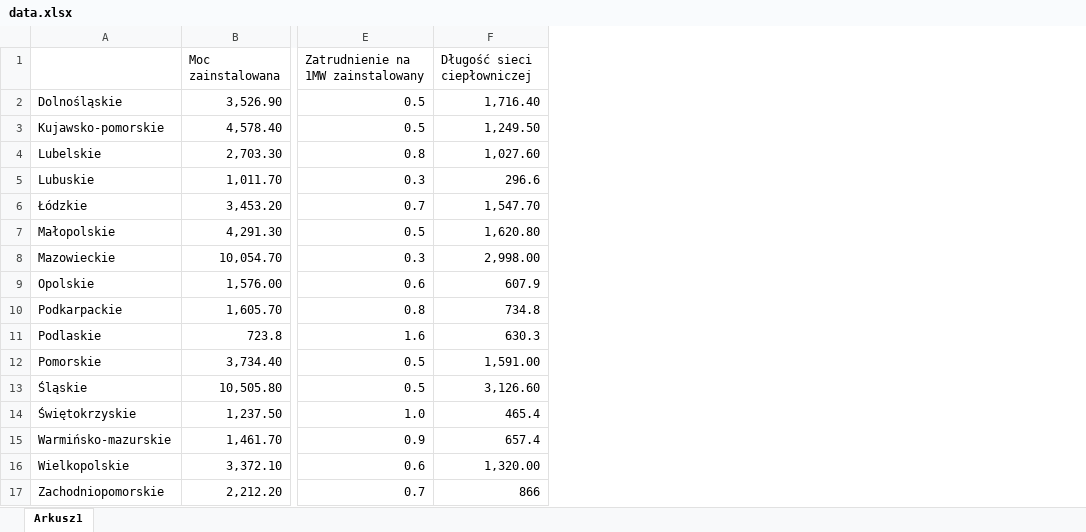
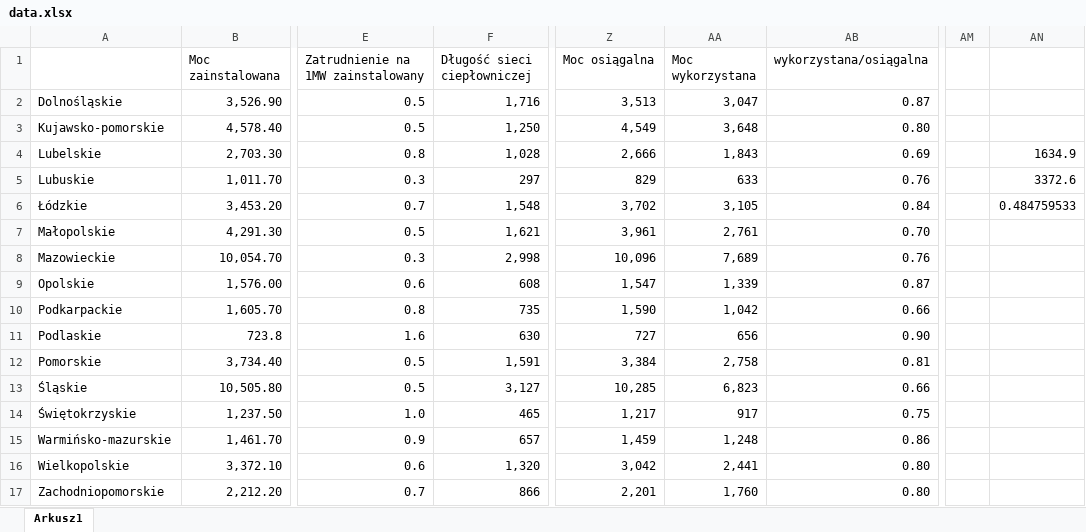
Before and after one commit to Naatoo/PolishVoivodeshipsVisualizer, an Excel workbook: regions_data/Ciepłownictwo/data.xlsx, sheet Arkusz1, drawn as a sheet; only a part is shown, gaps mark what is left out; values as stored, in another font and other column widths than the file's, no borders; charts and pictures not drawn; the diff names each change by its address in the sheet, - before the commit and + after, or states it on an @@ line.

```diff
--- a/regions_data/Ciepłownictwo/data.xlsx (sheet Arkusz1)
+++ b/regions_data/Ciepłownictwo/data.xlsx (sheet Arkusz1)
+column Z (Moc osiągalna), rows 2-17: 3,513 | 4,549 | 2,666 | 829 | 3,702 | 3,961 | 10,096 | 1,547 | 1,590 | 727 | 3,384 | 10,285 | 1,217 | 1,459 | 3,042 | 2,201
+column AA (Moc wykorzystana), rows 2-17: 3,047 | 3,648 | 1,843 | 633 | 3,105 | 2,761 | 7,689 | 1,339 | 1,042 | 656 | 2,758 | 6,823 | 917 | 1,248 | 2,441 | 1,760
+column AB (wykorzystana/osiągalna), rows 2-17: 0.87 | 0.80 | 0.69 | 0.76 | 0.84 | 0.70 | 0.76 | 0.87 | 0.66 | 0.90 | 0.81 | 0.66 | 0.75 | 0.86 | 0.80 | 0.80
+column AM, empty
+column AN, rows 4-6: 1634.9 | 3372.6 | 0.484759533
-F2 (Długość sieci ciepłowniczej): 1,716.40
+F2 (Długość sieci ciepłowniczej): 1,716
-F3 (Długość sieci ciepłowniczej): 1,249.50
+F3 (Długość sieci ciepłowniczej): 1,250
-F4 (Długość sieci ciepłowniczej): 1,027.60
+F4 (Długość sieci ciepłowniczej): 1,028
-F5 (Długość sieci ciepłowniczej): 296.6
+F5 (Długość sieci ciepłowniczej): 297
-F6 (Długość sieci ciepłowniczej): 1,547.70
+F6 (Długość sieci ciepłowniczej): 1,548
-F7 (Długość sieci ciepłowniczej): 1,620.80
+F7 (Długość sieci ciepłowniczej): 1,621
-F8 (Długość sieci ciepłowniczej): 2,998.00
+F8 (Długość sieci ciepłowniczej): 2,998
-F9 (Długość sieci ciepłowniczej): 607.9
+F9 (Długość sieci ciepłowniczej): 608
-F10 (Długość sieci ciepłowniczej): 734.8
+F10 (Długość sieci ciepłowniczej): 735
-F11 (Długość sieci ciepłowniczej): 630.3
+F11 (Długość sieci ciepłowniczej): 630
-F12 (Długość sieci ciepłowniczej): 1,591.00
+F12 (Długość sieci ciepłowniczej): 1,591
-F13 (Długość sieci ciepłowniczej): 3,126.60
+F13 (Długość sieci ciepłowniczej): 3,127
-F14 (Długość sieci ciepłowniczej): 465.4
+F14 (Długość sieci ciepłowniczej): 465
-F15 (Długość sieci ciepłowniczej): 657.4
+F15 (Długość sieci ciepłowniczej): 657
-F16 (Długość sieci ciepłowniczej): 1,320.00
+F16 (Długość sieci ciepłowniczej): 1,320
```
Also changed, not shown: formulas that keep their value, charts or pictures, regions_data/Ciepłownictwo/pie_chart_data/1_Produkcja ciepła wg paliw.xlsx, regions_data/Elektryczność/data.xlsx, 3 other files.
